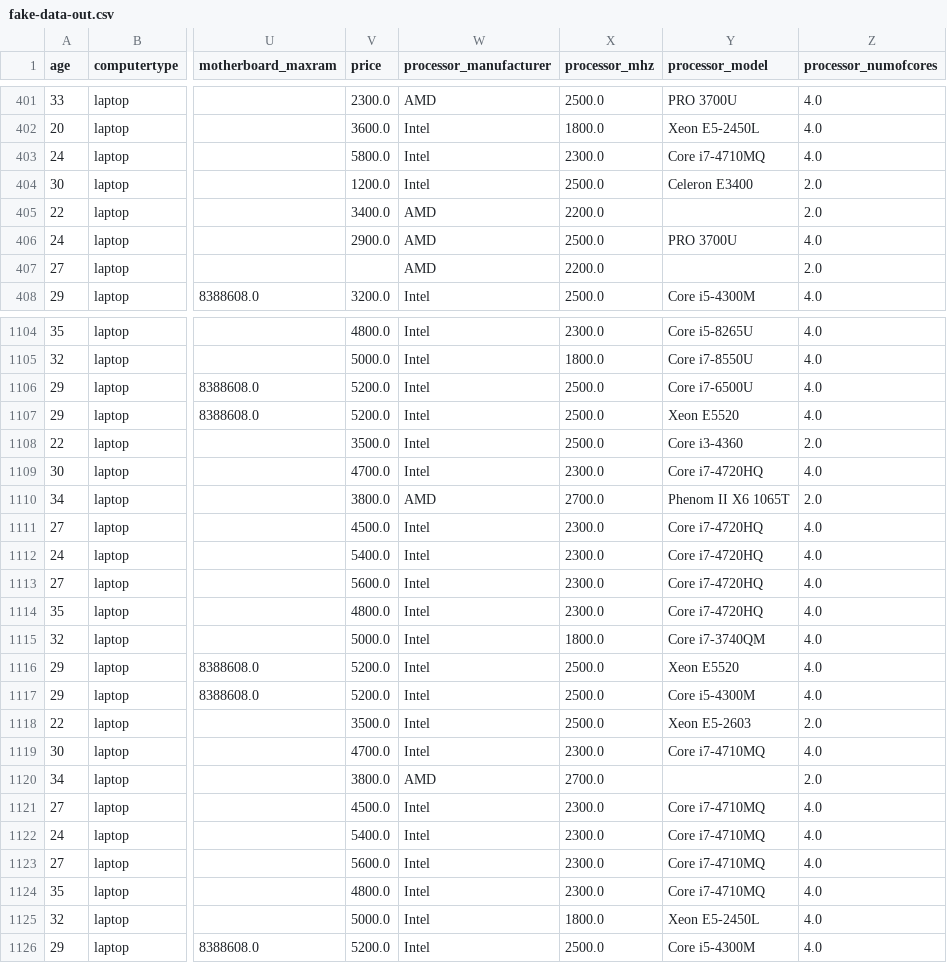
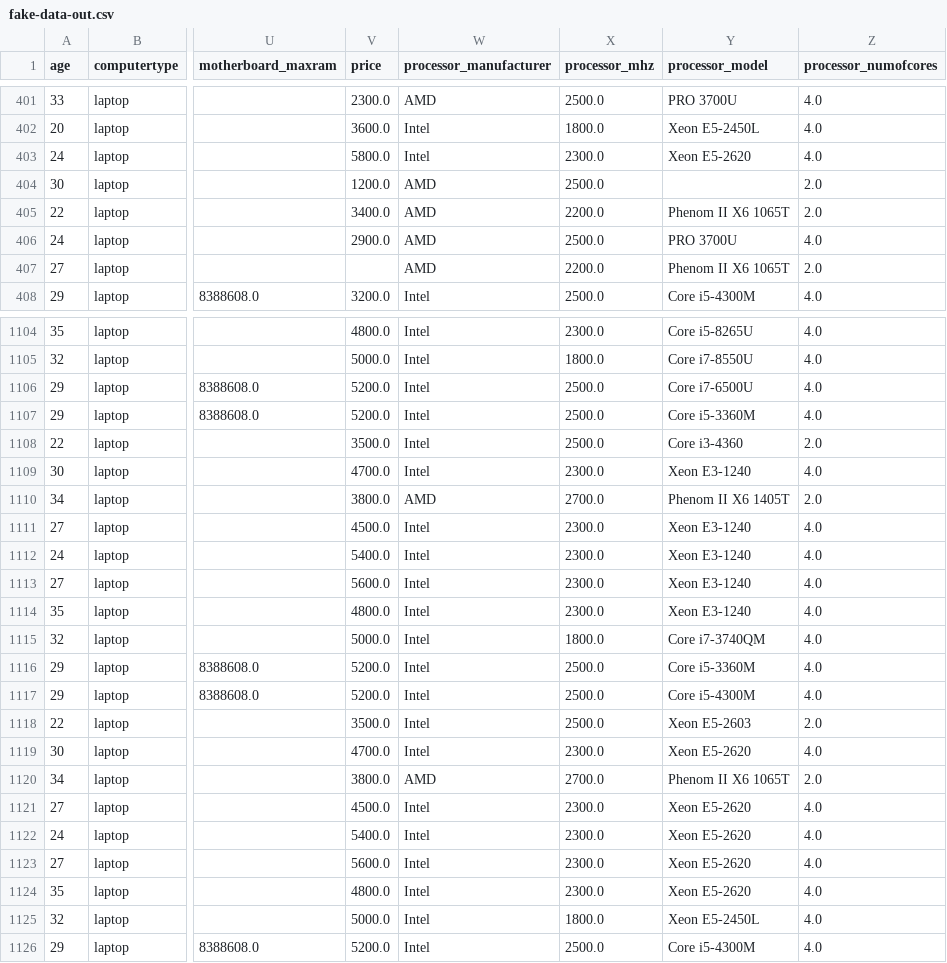
Before and after one commit to baruchiro/HWRecommendation-WebAPI, a CSV file: DataPreparing/data/fake-data-out.csv, drawn as a sheet; only a part is shown, gaps mark what is left out; the diff covers the shown part only; the diff names each change by its address in the sheet, - before the commit and + after, or states it on an @@ line.

```diff
--- a/DataPreparing/data/fake-data-out.csv
+++ b/DataPreparing/data/fake-data-out.csv
-Y403 (processor_model): Core i7-4710MQ
+Y403 (processor_model): Xeon E5-2620
-W404 (processor_manufacturer): Intel
+W404 (processor_manufacturer): AMD
-Y404 (processor_model): Celeron E3400
+Y404 (processor_model): (empty)
-Y405 (processor_model): (empty)
+Y405 (processor_model): Phenom II X6 1065T
-Y407 (processor_model): (empty)
+Y407 (processor_model): Phenom II X6 1065T
-Y1107 (processor_model): Xeon E5520
+Y1107 (processor_model): Core i5-3360M
-Y1109 (processor_model): Core i7-4720HQ
+Y1109 (processor_model): Xeon E3-1240
-Y1110 (processor_model): Phenom II X6 1065T
+Y1110 (processor_model): Phenom II X6 1405T
-Y1111:Y1114 (processor_model): Core i7-4720HQ
+Y1111:Y1114 (processor_model): Xeon E3-1240
-Y1116 (processor_model): Xeon E5520
+Y1116 (processor_model): Core i5-3360M
-Y1119 (processor_model): Core i7-4710MQ
+Y1119 (processor_model): Xeon E5-2620
-Y1120 (processor_model): (empty)
+Y1120 (processor_model): Phenom II X6 1065T
-Y1121:Y1124 (processor_model): Core i7-4710MQ
+Y1121:Y1124 (processor_model): Xeon E5-2620
```
Also changed, not shown: 139 edited cells elsewhere in this file, 3 other files.
